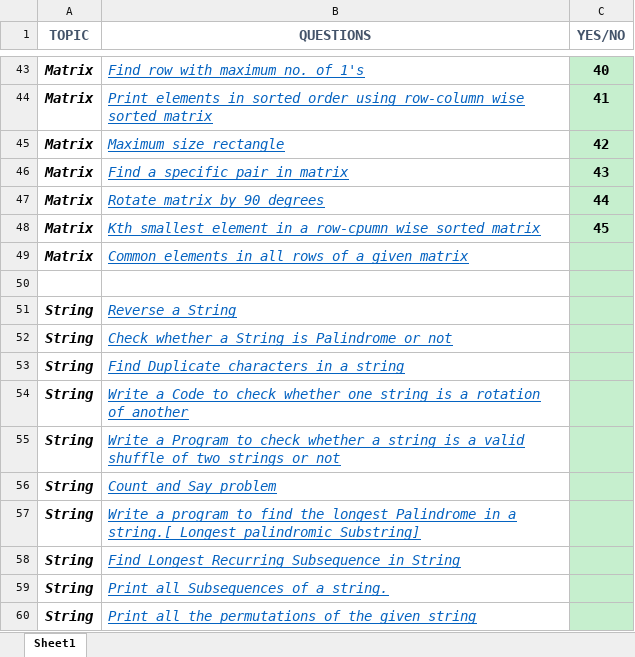
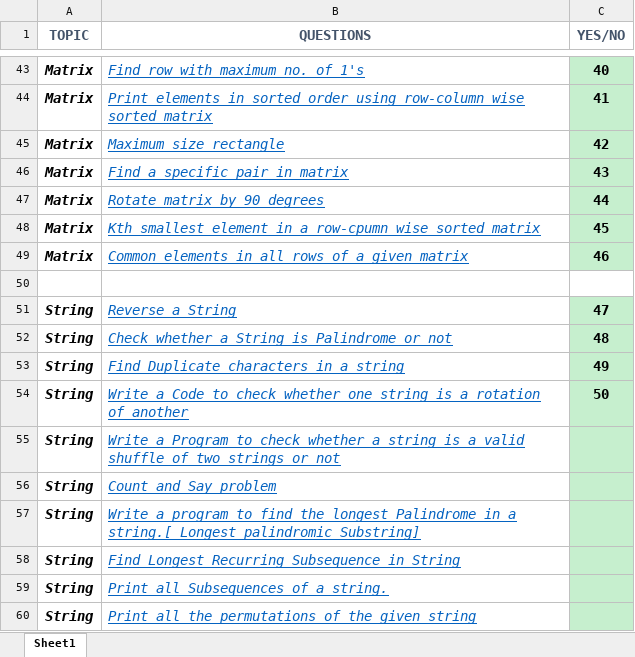
Before and after one commit to Ekam-Preet-Singh/Problems-Practice, an Excel workbook: FINAL450.xlsx, sheet Sheet1, drawn as a sheet; only a part is shown, gaps mark what is left out; values as stored, in another font and other column widths than the file's, no borders; the diff names each change by its address in the sheet, - before the commit and + after, or states it on an @@ line.

```diff
--- a/FINAL450.xlsx (sheet Sheet1)
+++ b/FINAL450.xlsx (sheet Sheet1)
-C49 (YES/NO): (empty)
+C49 (YES/NO): 46
-C50 fill: #C6EFCE
+C50 fill: none
-C51 (YES/NO): (empty)
+C51 (YES/NO): 47
-C52 (YES/NO): (empty)
+C52 (YES/NO): 48
-C53 (YES/NO): (empty)
+C53 (YES/NO): 49
-C54 (YES/NO): (empty)
+C54 (YES/NO): 50
```
Also changed, not shown: 9 other files.
